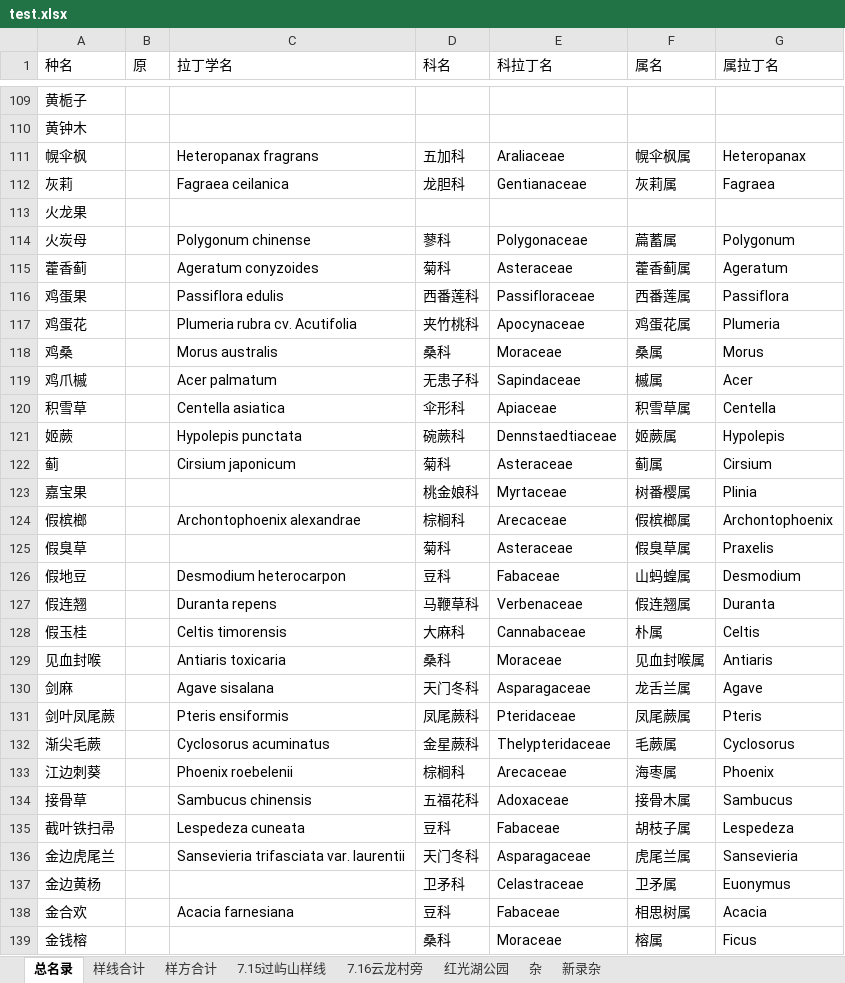
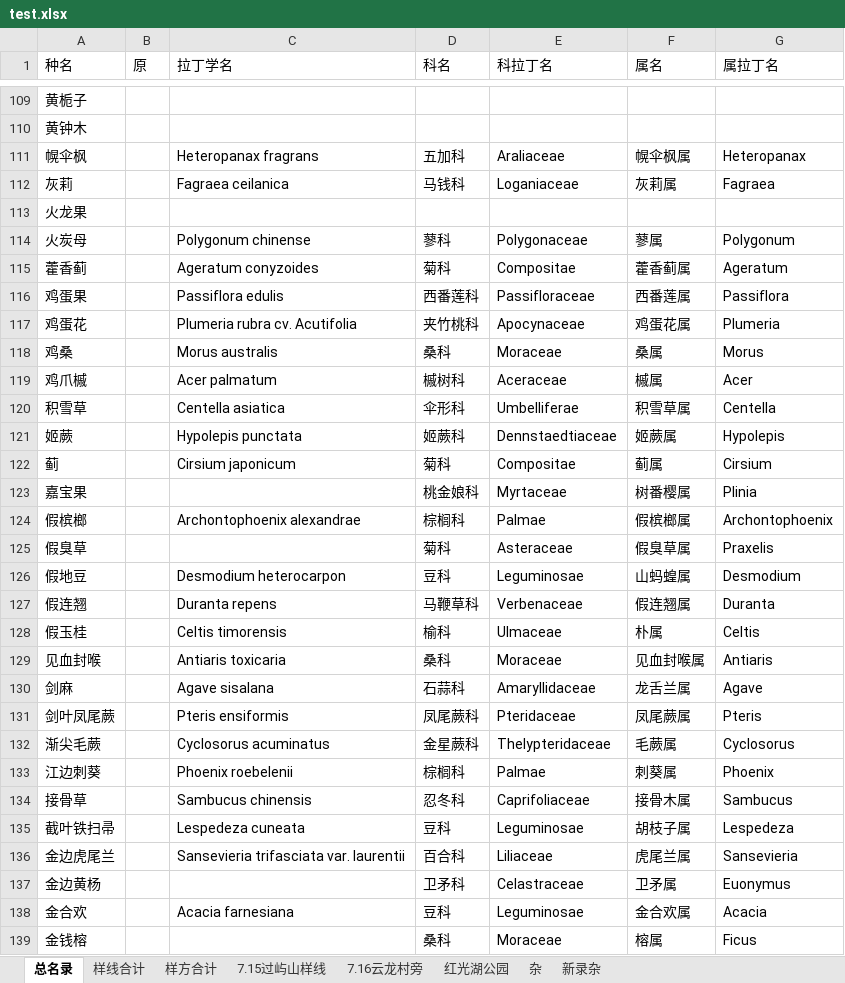
Before and after one commit to linhuibin98/vue3-multiple-template, an Excel workbook: test.xlsx, sheet 总名录, drawn as a sheet; only a part is shown, gaps mark what is left out; values as stored, in another font and other column widths than the file's, no borders; the diff covers the shown part only; the diff names each change by its address in the sheet, - before the commit and + after, or states it on an @@ line.

Commit message:
feat: change excel

```diff
--- a/test.xlsx (sheet 总名录)
+++ b/test.xlsx (sheet 总名录)
-D112 (科名): 龙胆科
+D112 (科名): 马钱科
-E112 (科拉丁名): Gentianaceae
+E112 (科拉丁名): Loganiaceae
-F114 (属名): 萹蓄属
+F114 (属名): 蓼属
-E115 (科拉丁名): Asteraceae
+E115 (科拉丁名): Compositae
-D119 (科名): 无患子科
+D119 (科名): 槭树科
-E119 (科拉丁名): Sapindaceae
+E119 (科拉丁名): Aceraceae
-E120 (科拉丁名): Apiaceae
+E120 (科拉丁名): Umbelliferae
-D121 (科名): 碗蕨科
+D121 (科名): 姬蕨科
-E122 (科拉丁名): Asteraceae
+E122 (科拉丁名): Compositae
-E124 (科拉丁名): Arecaceae
+E124 (科拉丁名): Palmae
-E126 (科拉丁名): Fabaceae
+E126 (科拉丁名): Leguminosae
-D128 (科名): 大麻科
+D128 (科名): 榆科
-E128 (科拉丁名): Cannabaceae
+E128 (科拉丁名): Ulmaceae
-D130 (科名): 天门冬科
+D130 (科名): 石蒜科
-E130 (科拉丁名): Asparagaceae
+E130 (科拉丁名): Amaryllidaceae
-E133 (科拉丁名): Arecaceae
+E133 (科拉丁名): Palmae
-F133 (属名): 海枣属
+F133 (属名): 刺葵属
-D134 (科名): 五福花科
+D134 (科名): 忍冬科
-E134 (科拉丁名): Adoxaceae
+E134 (科拉丁名): Caprifoliaceae
-E135 (科拉丁名): Fabaceae
+E135 (科拉丁名): Leguminosae
-D136 (科名): 天门冬科
+D136 (科名): 百合科
-E136 (科拉丁名): Asparagaceae
+E136 (科拉丁名): Liliaceae
-E138 (科拉丁名): Fabaceae
+E138 (科拉丁名): Leguminosae
-F138 (属名): 相思树属
+F138 (属名): 金合欢属
```
Also changed, not shown: 321 edited cells elsewhere in this sheet, 3 other files.
